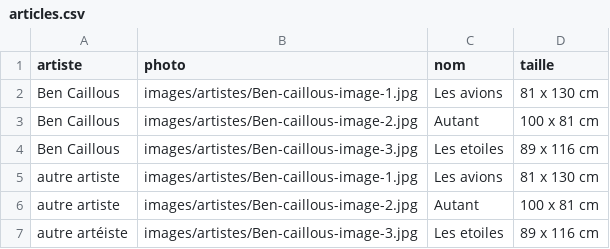
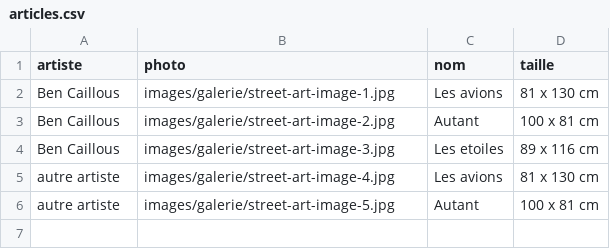
Before and after one commit to PaolorsiSimon/Projet_final_web, a CSV file: articles.csv, drawn as a sheet.

Commit message:
modif articles.csv pour remplacer par galerie d'image

```diff
--- a/articles.csv
+++ b/articles.csv
@@ -1,7 +1,6 @@
 artiste;photo;nom;taille
-Ben Caillous;images/artistes/Ben-caillous-image-1.jpg;Les avions;81 x 130 cm
-Ben Caillous;images/artistes/Ben-caillous-image-2.jpg;Autant;100 x 81 cm
-Ben Caillous;images/artistes/Ben-caillous-image-3.jpg;Les etoiles;89 x 116 cm
-autre artiste;images/artistes/Ben-caillous-image-1.jpg;Les avions;81 x 130 cm
-autre artiste;images/artistes/Ben-caillous-image-2.jpg;Autant;100 x 81 cm
-autre artéiste;images/artistes/Ben-caillous-image-3.jpg;Les etoiles;89 x 116 cm
+Ben Caillous;images/galerie/street-art-image-1.jpg;Les avions;81 x 130 cm
+Ben Caillous;images/galerie/street-art-image-2.jpg;Autant;100 x 81 cm
+Ben Caillous;images/galerie/street-art-image-3.jpg;Les etoiles;89 x 116 cm
+autre artiste;images/galerie/street-art-image-4.jpg;Les avions;81 x 130 cm
+autre artiste;images/galerie/street-art-image-5.jpg;Autant;100 x 81 cm
```
Also changed, not shown: 4 other files.
